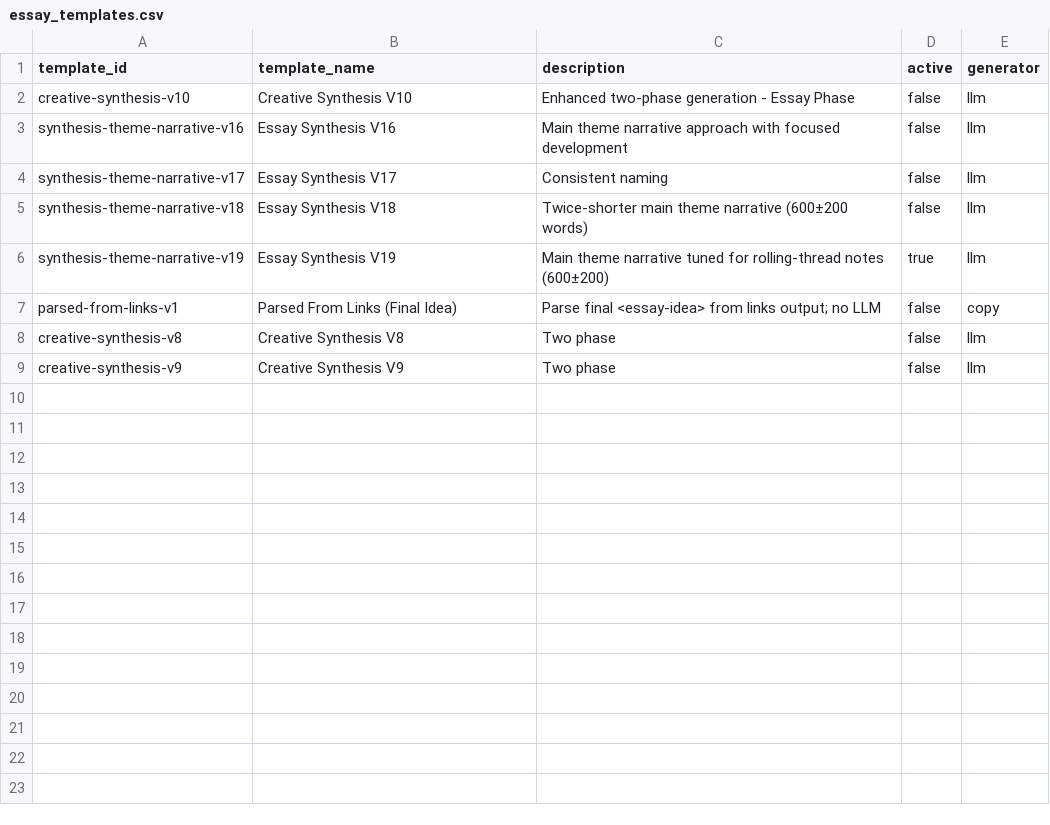
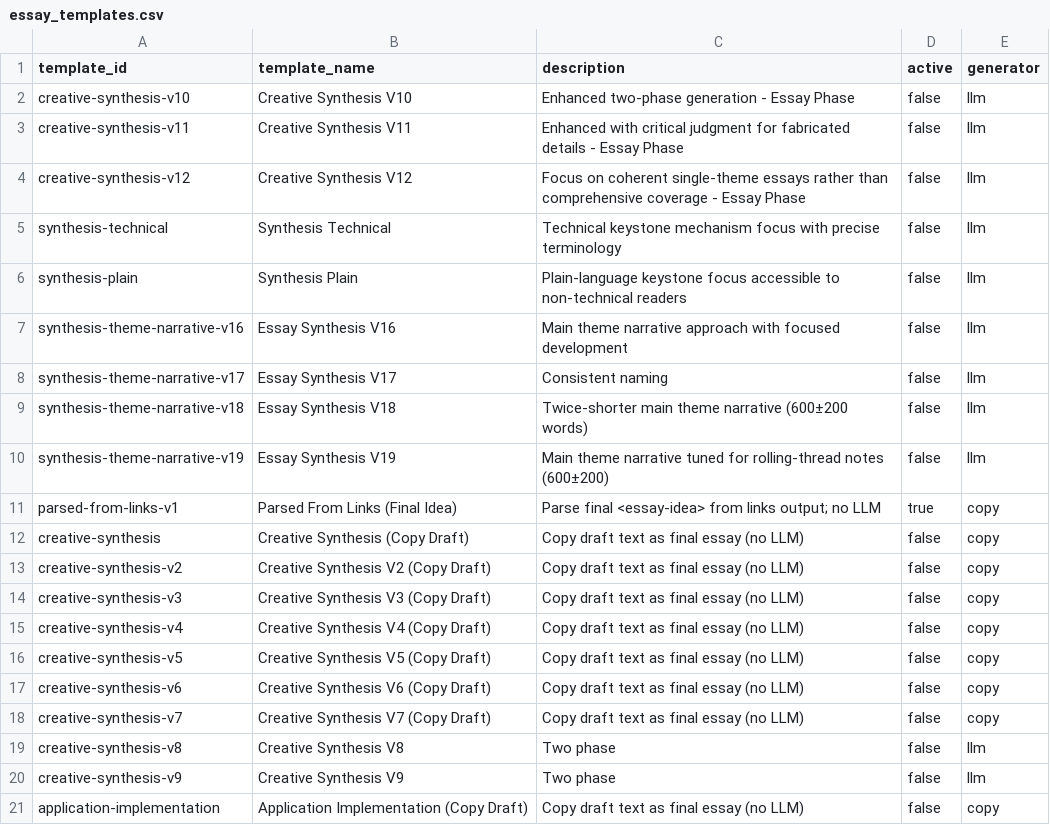
Before and after one commit to zby/DayDreamingDayDreaming, a CSV file: data/1_raw/essay_templates.csv, drawn as a sheet; only a part is shown; the diff covers the shown part only.

```diff
--- a/data/1_raw/essay_templates.csv
+++ b/data/1_raw/essay_templates.csv
@@ -2,2 +2,6 @@ template_id,template_name,description,active,generator
 creative-synthesis-v10,Creative Synthesis V10,Enhanced two-phase generation - Essay Phase,false,llm
+creative-synthesis-v11,Creative Synthesis V11,Enhanced with critical judgment for fabricated details - Essay Phase,false,llm
+creative-synthesis-v12,Creative Synthesis V12,Focus on coherent single-theme essays rather than comprehensive coverage - Essay Phase,false,llm
+synthesis-technical,Synthesis Technical,Technical keystone mechanism focus with precise terminology,false,llm
+synthesis-plain,Synthesis Plain,Plain-language keystone focus accessible to non-technical readers,false,llm
 synthesis-theme-narrative-v16,Essay Synthesis V16,Main theme narrative approach with focused development,false,llm
@@ -5,5 +9,13 @@ synthesis-theme-narrative-v17,Essay Synthesis V17,Consistent naming,false,llm
 synthesis-theme-narrative-v18,Essay Synthesis V18,Twice-shorter main theme narrative (600±200 words),false,llm
-synthesis-theme-narrative-v19,Essay Synthesis V19,Main theme narrative tuned for rolling-thread notes (600±200),true,llm
-parsed-from-links-v1,Parsed From Links (Final Idea),Parse final <essay-idea> from links output; no LLM,false,copy
+synthesis-theme-narrative-v19,Essay Synthesis V19,Main theme narrative tuned for rolling-thread notes (600±200),false,llm
+parsed-from-links-v1,Parsed From Links (Final Idea),Parse final <essay-idea> from links output; no LLM,true,copy
+creative-synthesis,Creative Synthesis (Copy Draft),Copy draft text as final essay (no LLM),false,copy
+creative-synthesis-v2,Creative Synthesis V2 (Copy Draft),Copy draft text as final essay (no LLM),false,copy
+creative-synthesis-v3,Creative Synthesis V3 (Copy Draft),Copy draft text as final essay (no LLM),false,copy
+creative-synthesis-v4,Creative Synthesis V4 (Copy Draft),Copy draft text as final essay (no LLM),false,copy
+creative-synthesis-v5,Creative Synthesis V5 (Copy Draft),Copy draft text as final essay (no LLM),false,copy
+creative-synthesis-v6,Creative Synthesis V6 (Copy Draft),Copy draft text as final essay (no LLM),false,copy
+creative-synthesis-v7,Creative Synthesis V7 (Copy Draft),Copy draft text as final essay (no LLM),false,copy
 creative-synthesis-v8,Creative Synthesis V8,Two phase,false,llm
 creative-synthesis-v9,Creative Synthesis V9,Two phase,false,llm
+application-implementation,Application Implementation (Copy Draft),Copy draft text as final essay (no LLM),false,copy
```
Also changed, not shown: 11 added rows elsewhere in this file, data/1_raw/draft_templates.csv, 30 other files.
